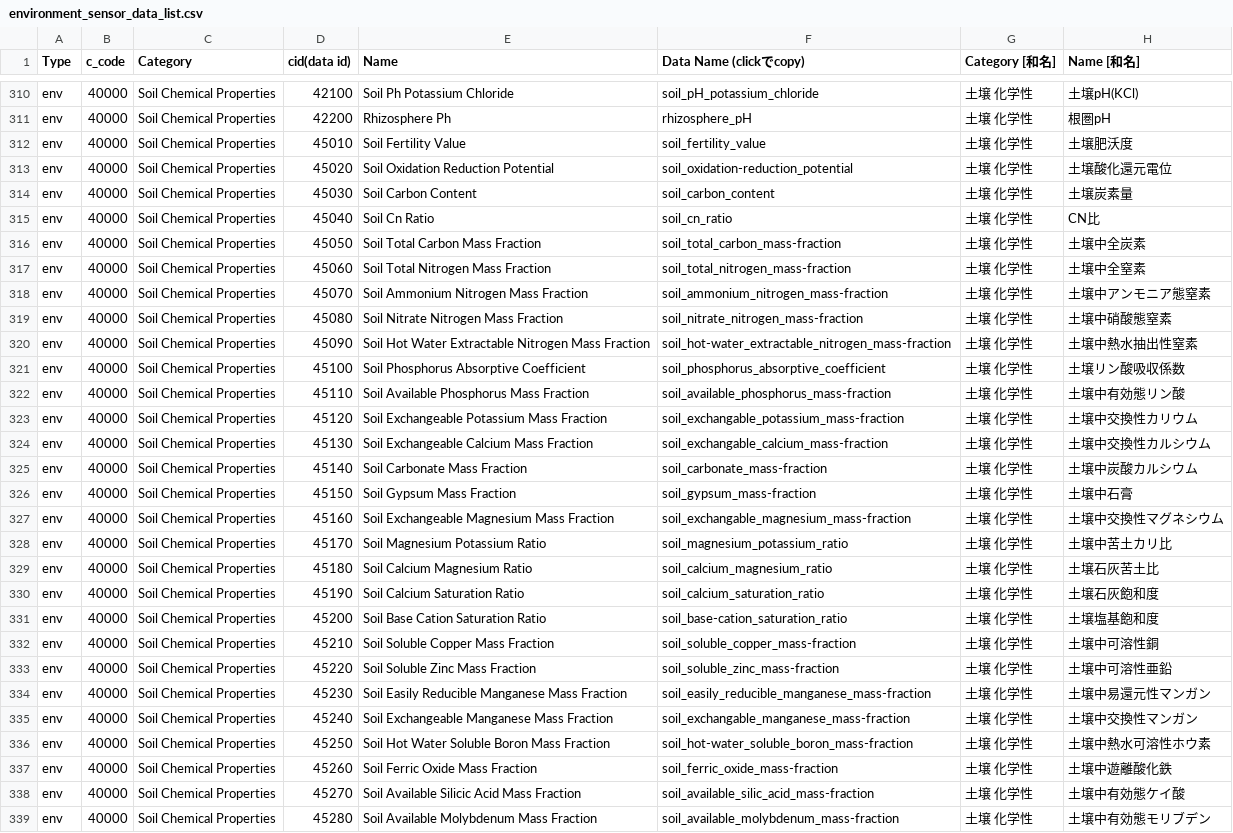
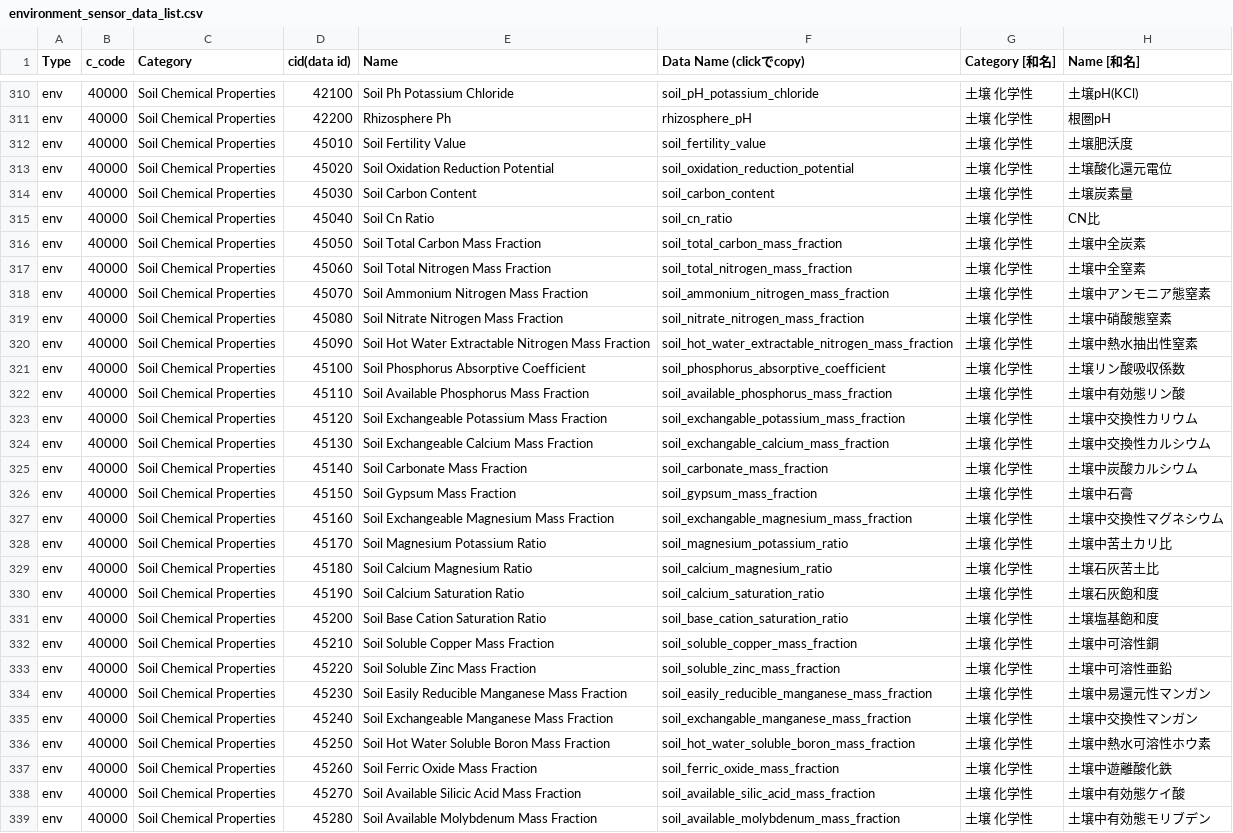
Before and after one commit to act-node/act-api-open, a CSV file: open_data_format/environment_sensor_data/environment_sensor_data_list.csv, drawn as a sheet; only a part is shown, gaps mark what is left out; the diff covers the shown part only; the diff names each change by its address in the sheet, - before the commit and + after, or states it on an @@ line.

Commit message:
save

```diff
--- a/open_data_format/environment_sensor_data/environment_sensor_data_list.csv
+++ b/open_data_format/environment_sensor_data/environment_sensor_data_list.csv
-F313 (Data Name (clickでcopy)): soil_oxidation-reduction_potential
+F313 (Data Name (clickでcopy)): soil_oxidation_reduction_potential
-F316 (Data Name (clickでcopy)): soil_total_carbon_mass-fraction
+F316 (Data Name (clickでcopy)): soil_total_carbon_mass_fraction
-F317 (Data Name (clickでcopy)): soil_total_nitrogen_mass-fraction
+F317 (Data Name (clickでcopy)): soil_total_nitrogen_mass_fraction
-F318 (Data Name (clickでcopy)): soil_ammonium_nitrogen_mass-fraction
+F318 (Data Name (clickでcopy)): soil_ammonium_nitrogen_mass_fraction
-F319 (Data Name (clickでcopy)): soil_nitrate_nitrogen_mass-fraction
+F319 (Data Name (clickでcopy)): soil_nitrate_nitrogen_mass_fraction
-F320 (Data Name (clickでcopy)): soil_hot-water_extractable_nitrogen_mass-fraction
+F320 (Data Name (clickでcopy)): soil_hot_water_extractable_nitrogen_mass_fraction
-F322 (Data Name (clickでcopy)): soil_available_phosphorus_mass-fraction
+F322 (Data Name (clickでcopy)): soil_available_phosphorus_mass_fraction
-F323 (Data Name (clickでcopy)): soil_exchangable_potassium_mass-fraction
+F323 (Data Name (clickでcopy)): soil_exchangable_potassium_mass_fraction
-F324 (Data Name (clickでcopy)): soil_exchangable_calcium_mass-fraction
+F324 (Data Name (clickでcopy)): soil_exchangable_calcium_mass_fraction
-F325 (Data Name (clickでcopy)): soil_carbonate_mass-fraction
+F325 (Data Name (clickでcopy)): soil_carbonate_mass_fraction
-F326 (Data Name (clickでcopy)): soil_gypsum_mass-fraction
+F326 (Data Name (clickでcopy)): soil_gypsum_mass_fraction
-F327 (Data Name (clickでcopy)): soil_exchangable_magnesium_mass-fraction
+F327 (Data Name (clickでcopy)): soil_exchangable_magnesium_mass_fraction
-F331 (Data Name (clickでcopy)): soil_base-cation_saturation_ratio
+F331 (Data Name (clickでcopy)): soil_base_cation_saturation_ratio
-F332 (Data Name (clickでcopy)): soil_soluble_copper_mass-fraction
+F332 (Data Name (clickでcopy)): soil_soluble_copper_mass_fraction
-F333 (Data Name (clickでcopy)): soil_soluble_zinc_mass-fraction
+F333 (Data Name (clickでcopy)): soil_soluble_zinc_mass_fraction
-F334 (Data Name (clickでcopy)): soil_easily_reducible_manganese_mass-fraction
+F334 (Data Name (clickでcopy)): soil_easily_reducible_manganese_mass_fraction
-F335 (Data Name (clickでcopy)): soil_exchangable_manganese_mass-fraction
+F335 (Data Name (clickでcopy)): soil_exchangable_manganese_mass_fraction
-F336 (Data Name (clickでcopy)): soil_hot-water_soluble_boron_mass-fraction
+F336 (Data Name (clickでcopy)): soil_hot_water_soluble_boron_mass_fraction
-F337 (Data Name (clickでcopy)): soil_ferric_oxide_mass-fraction
+F337 (Data Name (clickでcopy)): soil_ferric_oxide_mass_fraction
-F338 (Data Name (clickでcopy)): soil_available_silic_acid_mass-fraction
+F338 (Data Name (clickでcopy)): soil_available_silic_acid_mass_fraction
-F339 (Data Name (clickでcopy)): soil_available_molybdenum_mass-fraction
+F339 (Data Name (clickでcopy)): soil_available_molybdenum_mass_fraction
```
Also changed, not shown: 23 edited cells elsewhere in this file.
